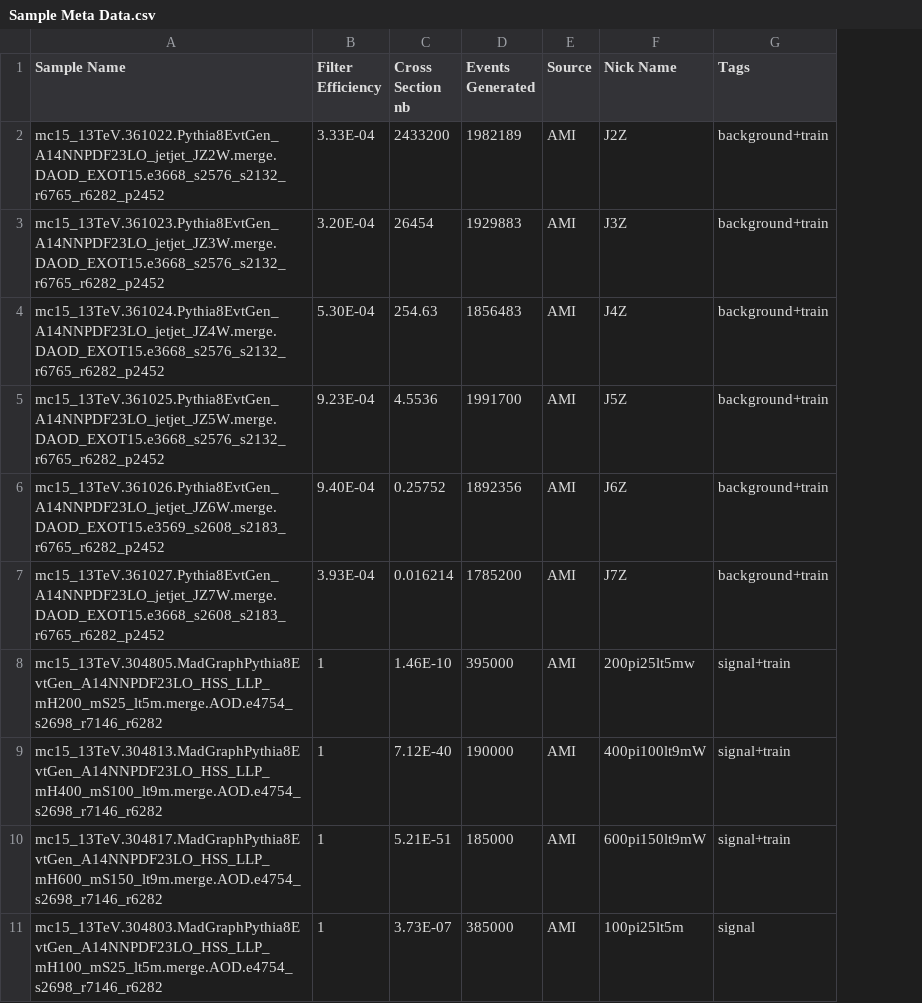
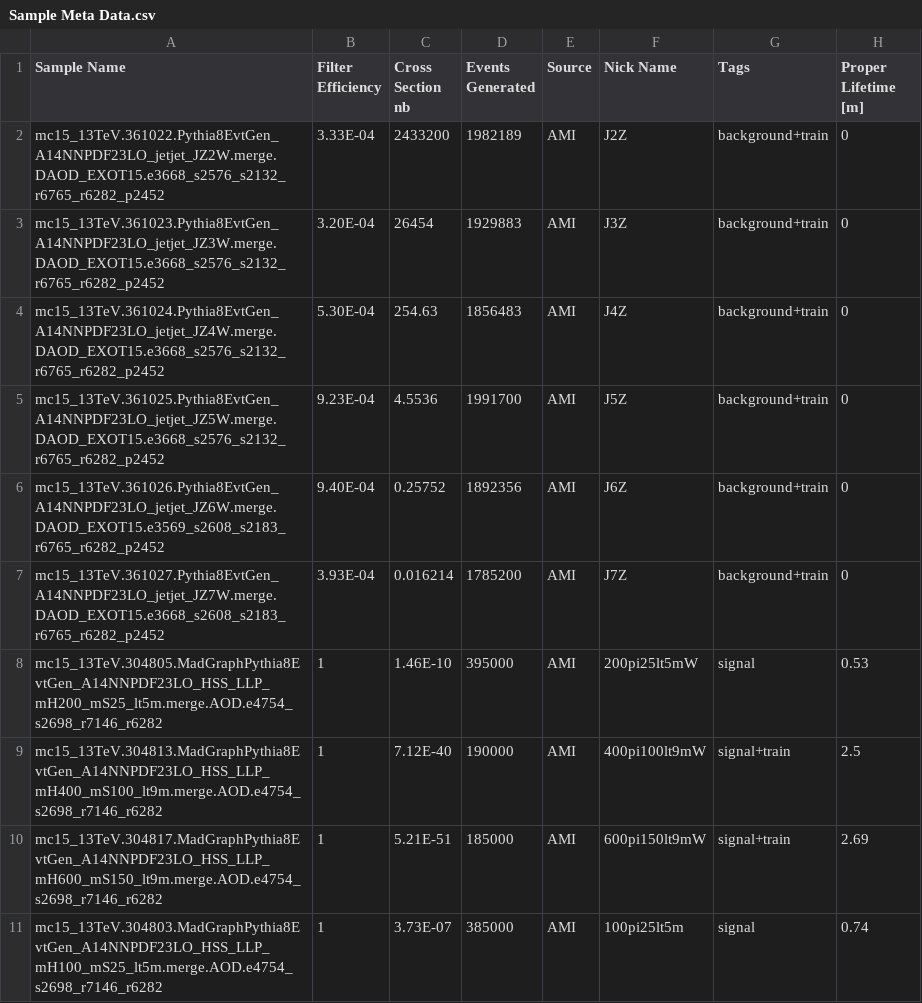
Before and after one commit to ldcorpe/Extrapolation, a CSV file: GenerateMCFiles/Sample Meta Data.csv, drawn as a sheet; only a part is shown; the diff covers the shown part only; the diff names each change by its address in the sheet, - before the commit and + after, or states it on an @@ line.

Commit message:
Runs now the official (I hope) datasets.

```diff
--- a/GenerateMCFiles/Sample Meta Data.csv
+++ b/GenerateMCFiles/Sample Meta Data.csv
+column H (Proper Lifetime [m]), rows 2-11: 0 | 0 | 0 | 0 | 0 | 0 | 0.53 | 2.5 | 2.69 | 0.74
-F8 (Nick Name): 200pi25lt5mw
+F8 (Nick Name): 200pi25lt5mW
-G8 (Tags): signal+train
+G8 (Tags): signal
```
Also changed, not shown: 7 edited cells elsewhere in this file, 5 other files.
